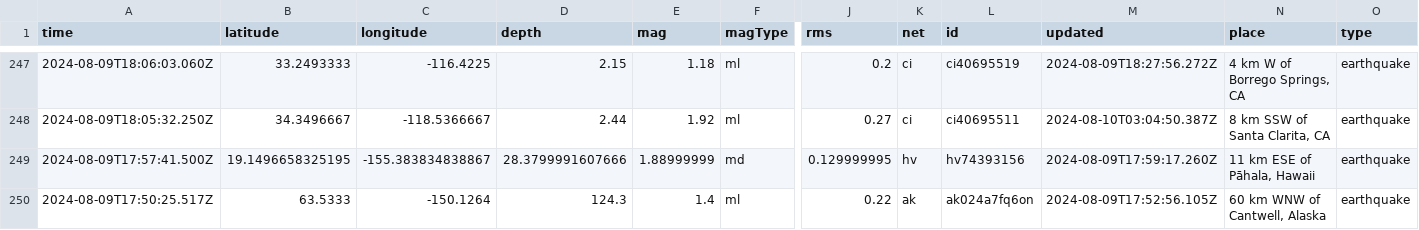
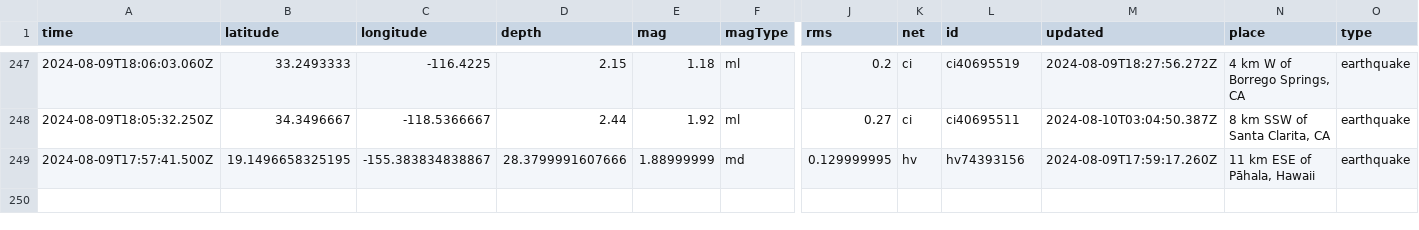
Before and after one commit to abhjtbhrli/nicar22-github-actions, a CSV file: usgs_current.csv, drawn as a sheet; only a part is shown, gaps mark what is left out; rows hold the shown columns only; the diff names each change by its address in the sheet, - before the commit and + after, or states it on an @@ line.

```diff
--- a/usgs_current.csv
+++ b/usgs_current.csv
-row 250: 2024-08-09T17:50:25.517Z | 63.5333 | -150.1264 | 124.3 | 1.4 | ml | 0.22 | ak | ak024a7fq6on | 2024-08-09T17:52:56.105Z | 60 km WNW of Cantwell, Alaska | earthquake
```
